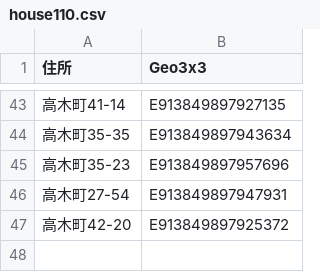
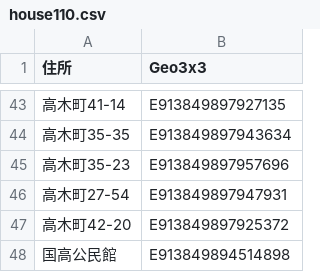
Before and after one commit to code4fukui/kunitaka, a CSV file: house110.csv, drawn as a sheet; only a part is shown, gaps mark what is left out; the diff names each change by its address in the sheet, - before the commit and + after, or states it on an @@ line.

Commit message:
Update house110.csv

```diff
--- a/house110.csv
+++ b/house110.csv
+row 48: 国高公民館 | E913849894514898
```
